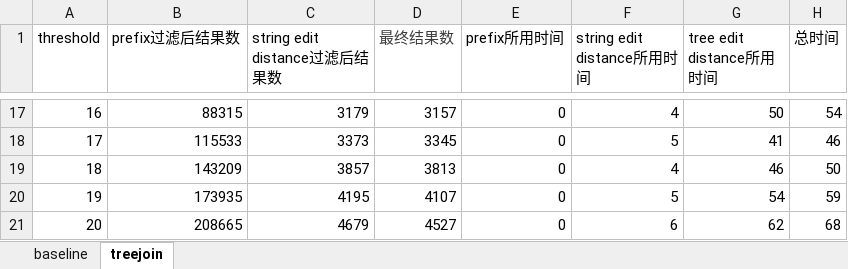
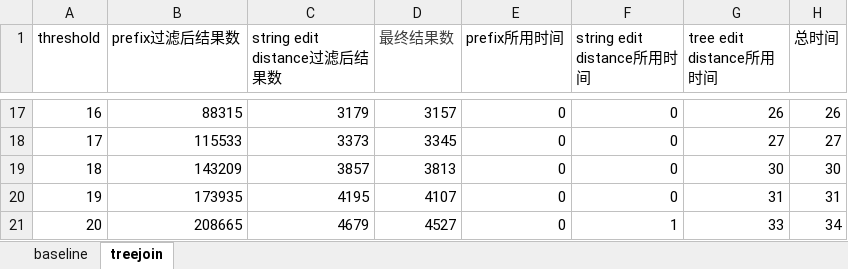
Before and after one commit to dongdeng/TreeJoin, an Excel workbook: result/ans.xlsx, sheet treejoin, drawn as a sheet; only a part is shown, gaps mark what is left out; values as stored, in another font and other column widths than the file's, no borders; the diff covers the shown part only; the diff names each change by its address in the sheet, - before the commit and + after, or states it on an @@ line.

```diff
--- a/result/ans.xlsx (sheet treejoin)
+++ b/result/ans.xlsx (sheet treejoin)
-F17 (string edit distance所用时间): 4
+F17 (string edit distance所用时间): 0
-G17 (tree edit distance所用时间): 50
+G17 (tree edit distance所用时间): 26
-H17 (总时间): 54
+H17 (总时间): 26
-F18 (string edit distance所用时间): 5
+F18 (string edit distance所用时间): 0
-G18 (tree edit distance所用时间): 41
+G18 (tree edit distance所用时间): 27
-H18 (总时间): 46
+H18 (总时间): 27
-F19 (string edit distance所用时间): 4
+F19 (string edit distance所用时间): 0
-G19 (tree edit distance所用时间): 46
+G19 (tree edit distance所用时间): 30
-H19 (总时间): 50
+H19 (总时间): 30
-F20 (string edit distance所用时间): 5
+F20 (string edit distance所用时间): 0
-G20 (tree edit distance所用时间): 54
+G20 (tree edit distance所用时间): 31
-H20 (总时间): 59
+H20 (总时间): 31
-F21 (string edit distance所用时间): 6
+F21 (string edit distance所用时间): 1
-G21 (tree edit distance所用时间): 62
+G21 (tree edit distance所用时间): 33
-H21 (总时间): 68
+H21 (总时间): 34
```
Also changed, not shown: 38 edited cells elsewhere in this sheet, sheet baseline, 2 other files.
